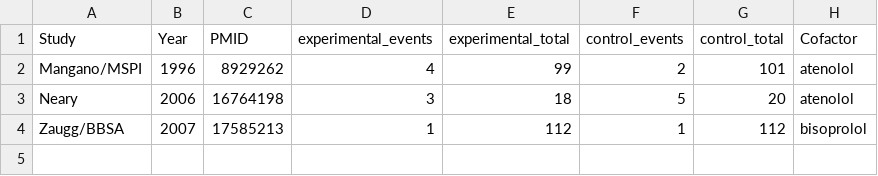
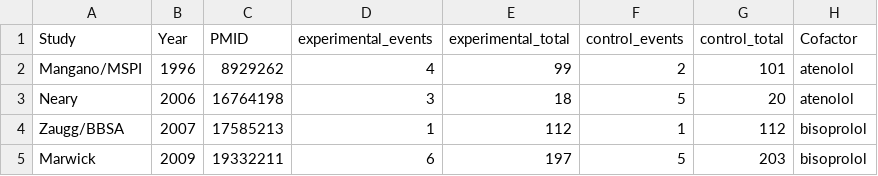
Before and after one commit to openMetaAnalysis/Perioperative-adrenergic-beta-blockers, a CSV file: data/mortality using beta-blockers without cytochrome P450 metabolism.csv, drawn as a sheet; the diff names each change by its address in the sheet, - before the commit and + after, or states it on an @@ line.

Commit message:
Added Marwick

```diff
--- a/data/mortality using beta-blockers without cytochrome P450 metabolism.csv
+++ b/data/mortality using beta-blockers without cytochrome P450 metabolism.csv
+row 5: Marwick | 2009 | 19332211 | 6 | 197 | 5 | 203 | bisoprolol
```
